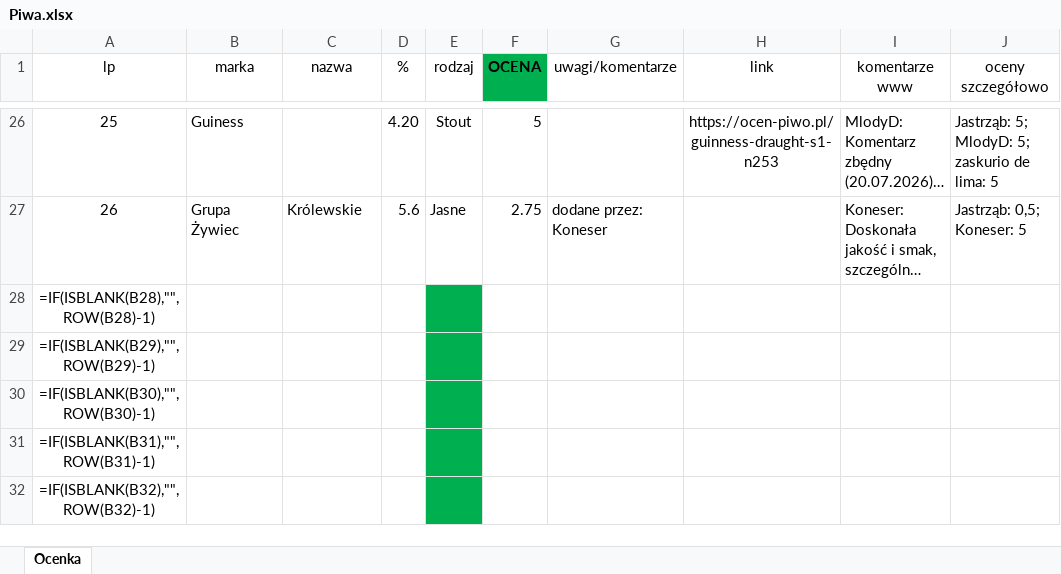
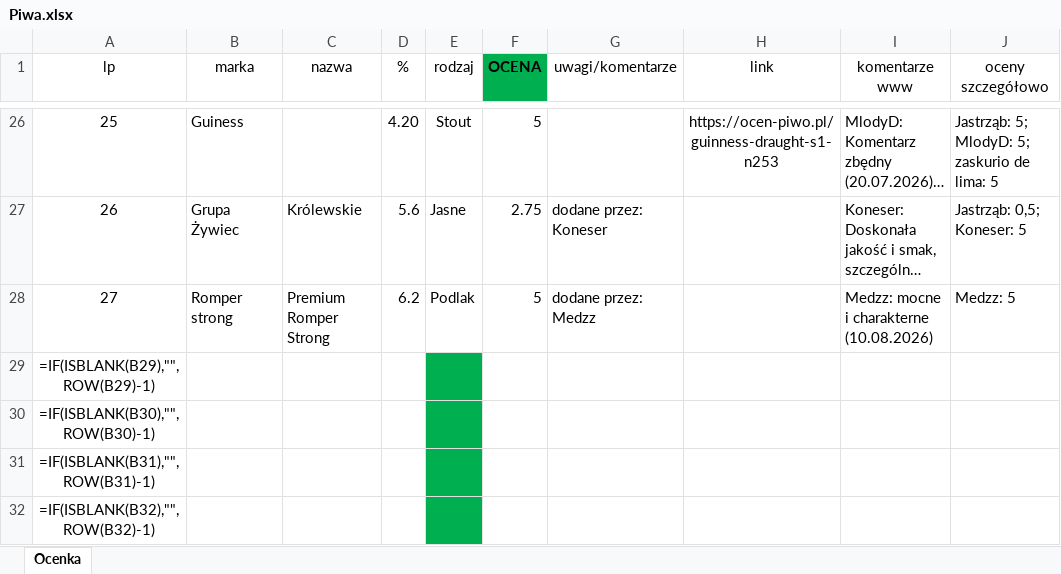
Before and after one commit to dawidbud/ranking-piw, an Excel workbook: Piwa.xlsx, sheet Ocenka, drawn as a sheet; only a part is shown, gaps mark what is left out; long unchanged cells end in …; values as stored, in another font and other column widths than the file's, no borders; formulas without a stored value are shown as written; removed rows and columns are numbered as before the commit, all else as after; the diff names each change by its address in the sheet, - before the commit and + after, or states it on an @@ line.

```diff
--- a/Piwa.xlsx (sheet Ocenka)
+++ b/Piwa.xlsx (sheet Ocenka)
-row 28: =IF(ISBLANK(B28),"",ROW(B28)-1)
+row 28: 27 | Romper strong | Premium Romper Strong | 6.2 | Podlak | 5 | dodane przez: Medzz |  | Medzz: mocne i charakterne (10.08.2026) | Medzz: 5
```
Also changed, not shown: 1 other file.
